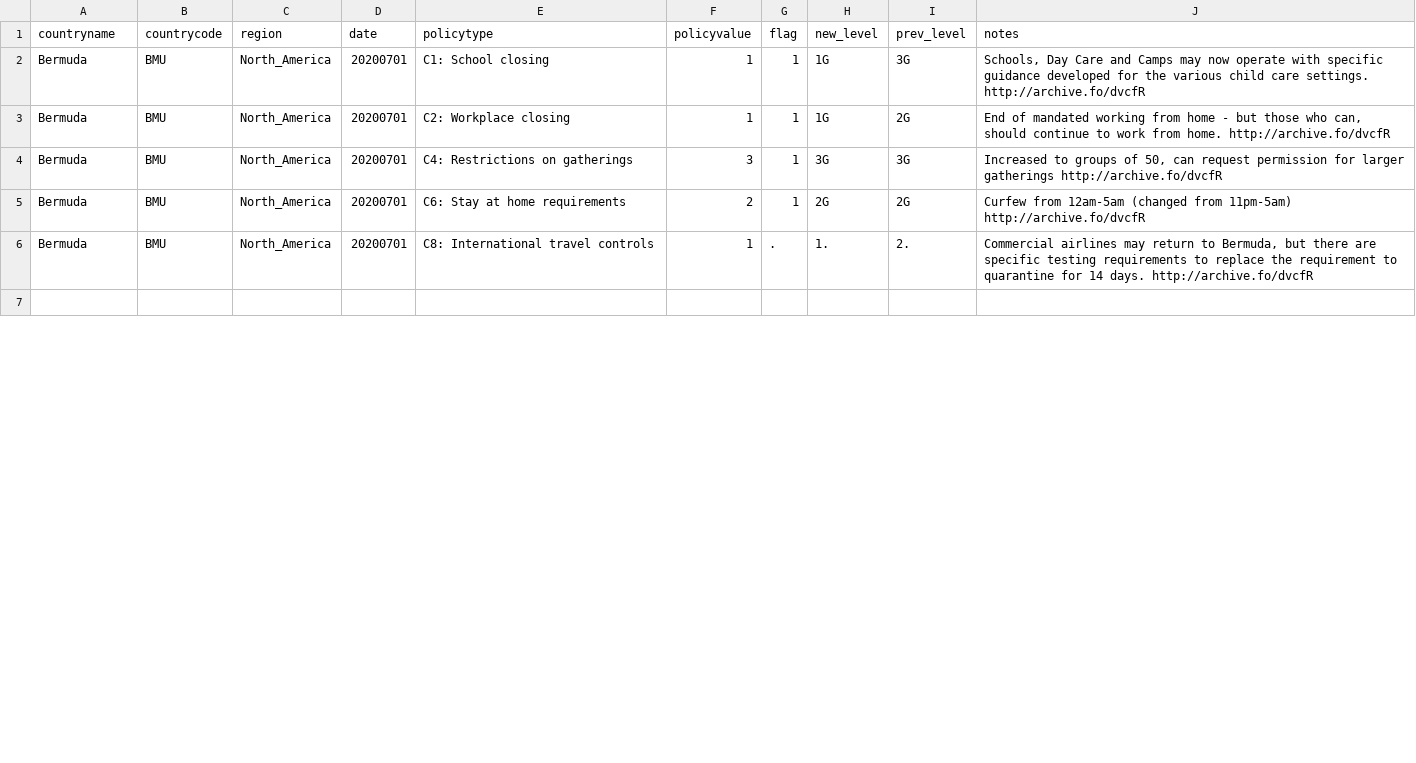
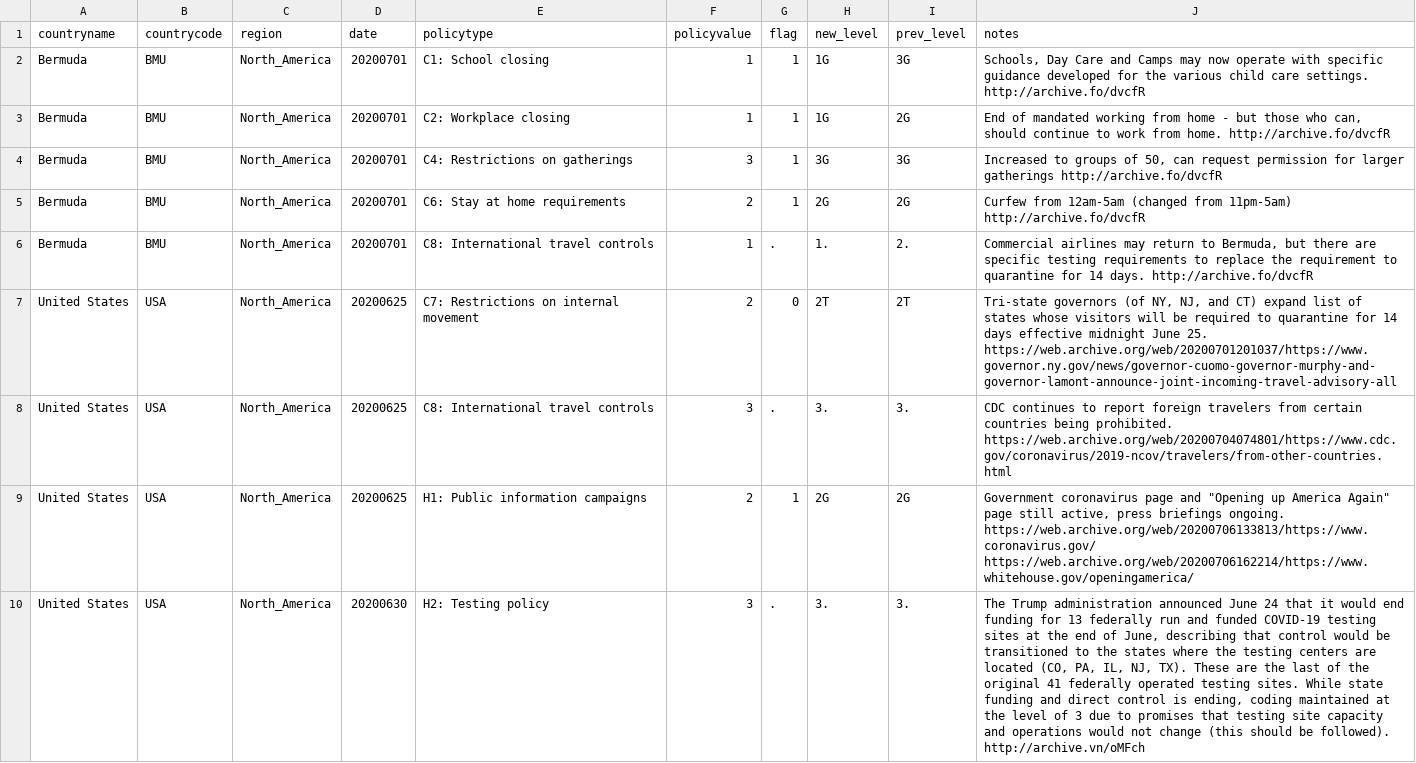
Before and after one commit to OxCGRT/covid-policy-scratchpad, a CSV file: regional_changes/latest_North_America.csv, drawn as a sheet; only a part is shown; the shorter side is filled out with more unchanged rows; the diff covers the shown part only; the diff names each change by its address in the sheet, - before the commit and + after, or states it on an @@ line.

```diff
--- a/regional_changes/latest_North_America.csv
+++ b/regional_changes/latest_North_America.csv
+row 7: United States | USA | North_America | 20200625 | C7: Restrictions on internal movement | 2 | 0 | 2T | 2T | Tri-state governors (of NY, NJ, and CT) expand list of states whose visitors will be required to quarantine for 14 days effective midnight June 25. https://web.archive.org/web/20200701201037/https://www.governor.ny.gov/news/governor-cuomo-governor-murphy-and-governor-lamont-announce-joint-incoming-travel-advisory-all
+row 8: United States | USA | North_America | 20200625 | C8: International travel controls | 3 | . | 3. | 3. | CDC continues to report foreign travelers from certain countries being prohibited. https://web.archive.org/web/20200704074801/https://www.cdc.gov/coronavirus/2019-ncov/travelers/from-other-countries.html
+row 9: United States | USA | North_America | 20200625 | H1: Public information campaigns | 2 | 1 | 2G | 2G | Government coronavirus page and "Opening up America Again" page still active, press briefings ongoing. https://web.archive.org/web/20200706133813/https://www.coronavirus.gov/ https://web.archive.org/web/20200706162214/https://www.whitehouse.gov/openingamerica/
+row 10: United States | USA | North_America | 20200630 | H2: Testing policy | 3 | . | 3. | 3. | The Trump administration announced June 24 that it would end funding for 13 federally run and funded COVID-19 testing sites at the end of June, describing that control would be transitioned to the states where the testing centers are located (CO, PA, IL, NJ, TX). These are the last of the original 41 federally operated testing sites. While state funding and direct control is ending, coding maintained at the level of 3 due to promises that testing site capacity and operations would not change (this should be followed). http://archive.vn/oMFch
```
Also changed, not shown: 9 added rows and 1 edited cell elsewhere in this file, regional_changes/latest_East_Asia_Pacific.csv, regional_changes/latest_Europe_Central_Asia.csv, 4 other files.
